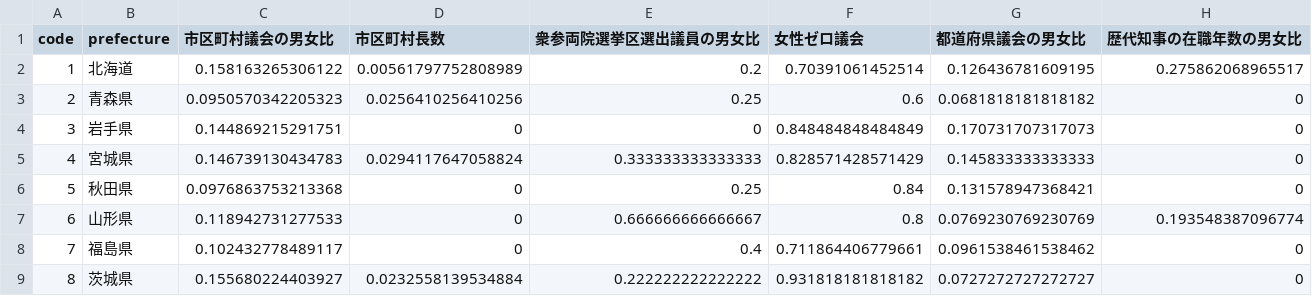
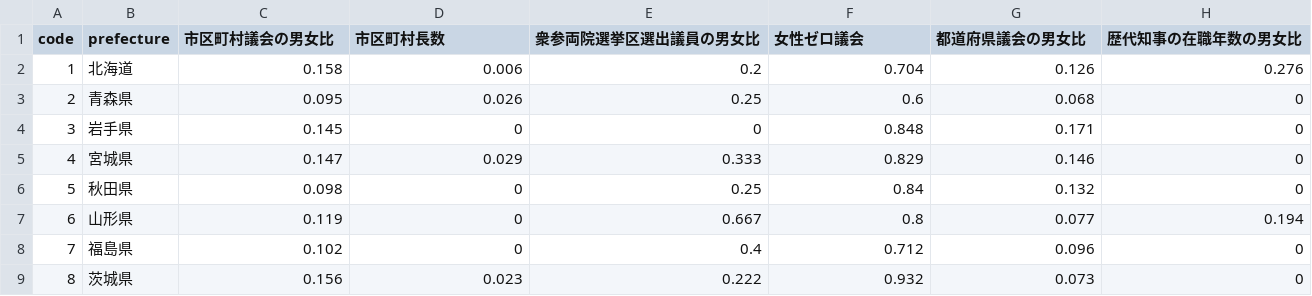
Before and after one commit to kyodo-official/gender-gap-index, a CSV file: result/2022/csv/ratio_政治.csv, drawn as a sheet; only a part is shown; the diff covers the shown part only.

```diff
--- a/result/2022/csv/ratio_政治.csv
+++ b/result/2022/csv/ratio_政治.csv
@@ -1,9 +1,9 @@
 code,prefecture,市区町村議会の男女比,市区町村長数,衆参両院選挙区選出議員の男女比,女性ゼロ議会,都道府県議会の男女比,歴代知事の在職年数の男女比
-1,北海道,0.158163265306122,0.00561797752808989,0.2,0.70391061452514,0.126436781609195,0.275862068965517
-2,青森県,0.0950570342205323,0.0256410256410256,0.25,0.6,0.0681818181818182,0
-3,岩手県,0.144869215291751,0,0,0.848484848484849,0.170731707317073,0
-4,宮城県,0.146739130434783,0.0294117647058824,0.333333333333333,0.828571428571429,0.145833333333333,0
-5,秋田県,0.0976863753213368,0,0.25,0.84,0.131578947368421,0
-6,山形県,0.118942731277533,0,0.666666666666667,0.8,0.0769230769230769,0.193548387096774
-7,福島県,0.102432778489117,0,0.4,0.711864406779661,0.0961538461538462,0
-8,茨城県,0.155680224403927,0.0232558139534884,0.222222222222222,0.931818181818182,0.0727272727272727,0
+1,北海道,0.158,0.006,0.2,0.704,0.126,0.276
+2,青森県,0.095,0.026,0.25,0.6,0.068,0
+3,岩手県,0.145,0,0,0.848,0.171,0
+4,宮城県,0.147,0.029,0.333,0.829,0.146,0
+5,秋田県,0.098,0,0.25,0.84,0.132,0
+6,山形県,0.119,0,0.667,0.8,0.077,0.194
+7,福島県,0.102,0,0.4,0.712,0.096,0
+8,茨城県,0.156,0.023,0.222,0.932,0.073,0
```
Also changed, not shown: 141 edited cells elsewhere in this file, result/2022/csv/index.csv, result/2022/csv/rankings.csv, 52 other files.
